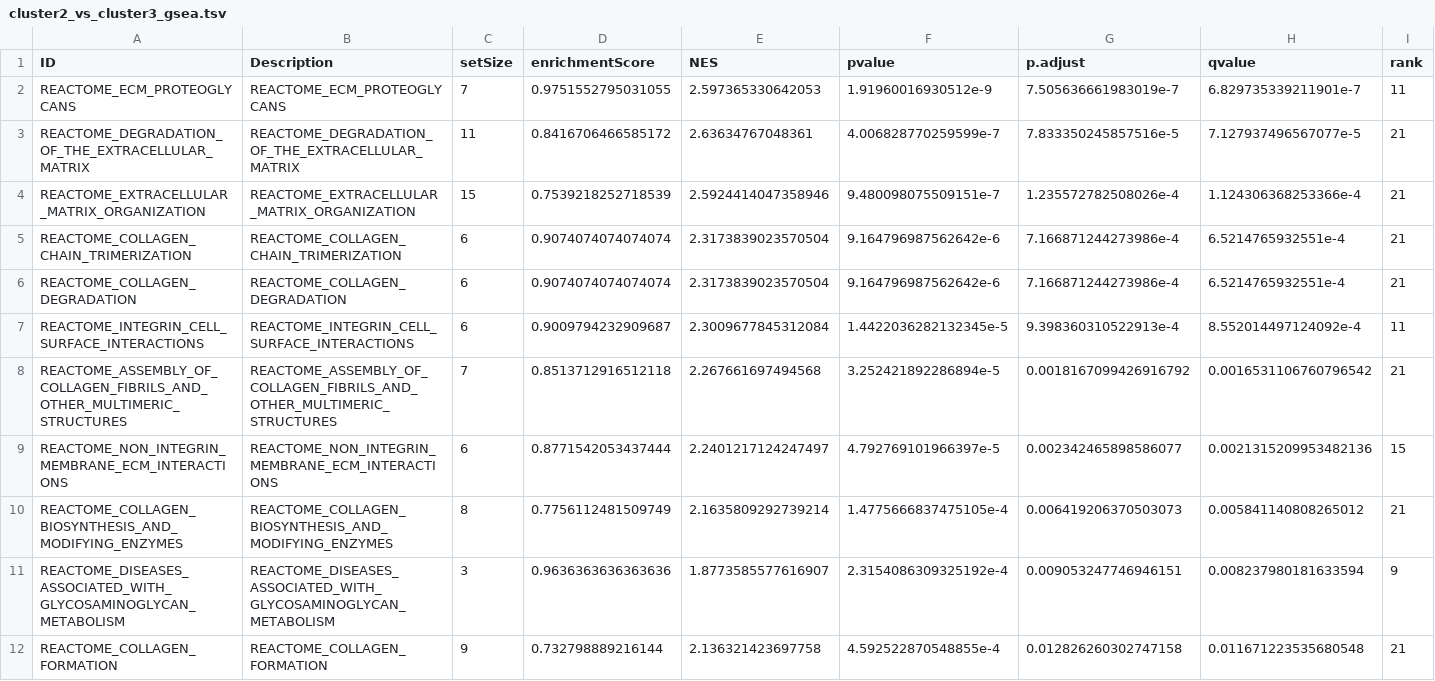
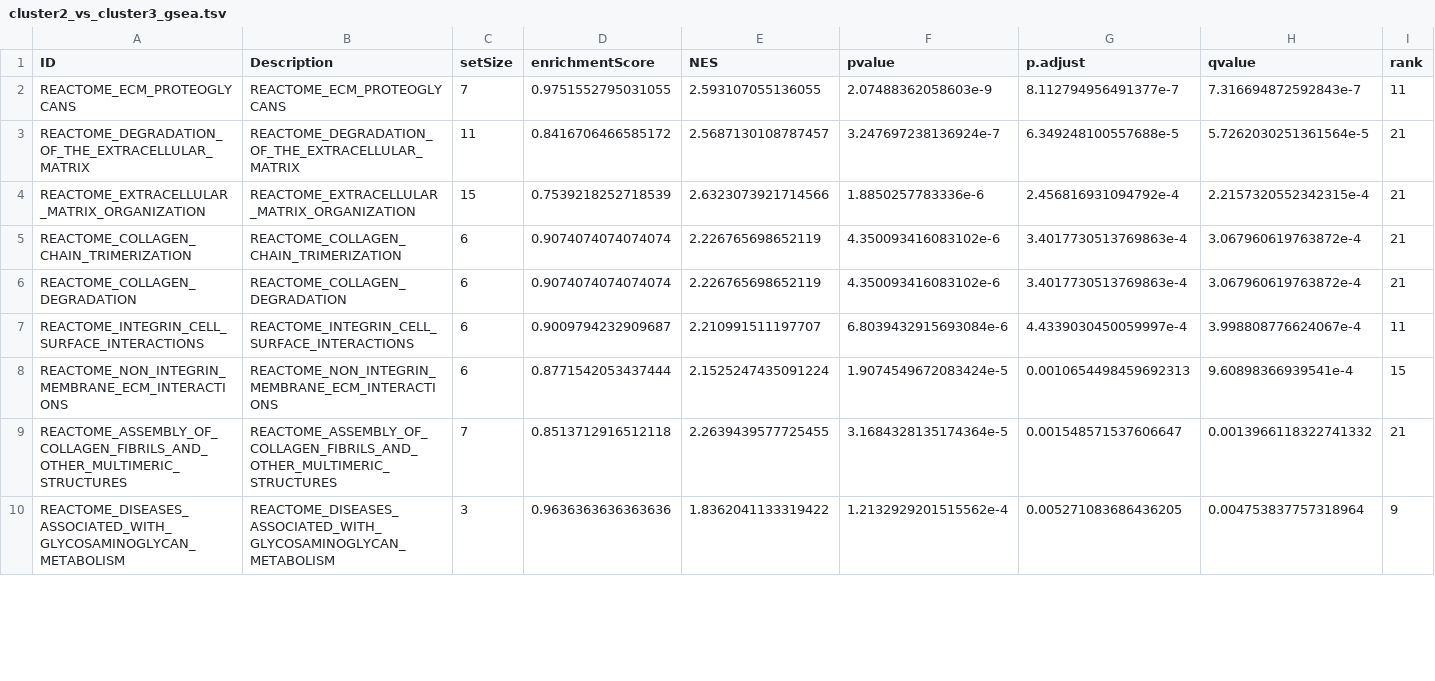
Before and after one commit to d3b-center/pLGG_imaging_clustering_genomic, a TSV file: analyses/imaging_cluster_analysis/results/deseq/reactome/cluster2_vs_cluster3_gsea.tsv, drawn as a sheet; only a part is shown; removed rows and columns are numbered as before the commit, all else as after; rows hold the shown columns only; the diff covers the shown part only; the diff names each change by its address in the sheet, - before the commit and + after, or states it on an @@ line.

```diff
--- a/analyses/imaging_cluster_analysis/results/deseq/reactome/cluster2_vs_cluster3_gsea.tsv
+++ b/analyses/imaging_cluster_analysis/results/deseq/reactome/cluster2_vs_cluster3_gsea.tsv
-E2 (NES): 2.597365330642053
+E2 (NES): 2.593107055136055
-F2 (pvalue): 1.91960016930512e-9
+F2 (pvalue): 2.07488362058603e-9
-G2 (p.adjust): 7.505636661983019e-7
+G2 (p.adjust): 8.112794956491377e-7
-H2 (qvalue): 6.829735339211901e-7
+H2 (qvalue): 7.316694872592843e-7
-E3 (NES): 2.63634767048361
+E3 (NES): 2.5687130108787457
-F3 (pvalue): 4.006828770259599e-7
+F3 (pvalue): 3.247697238136924e-7
-G3 (p.adjust): 7.833350245857516e-5
+G3 (p.adjust): 6.349248100557688e-5
-H3 (qvalue): 7.127937496567077e-5
+H3 (qvalue): 5.7262030251361564e-5
-E4 (NES): 2.5924414047358946
+E4 (NES): 2.6323073921714566
-F4 (pvalue): 9.480098075509151e-7
+F4 (pvalue): 1.8850257783336e-6
-G4 (p.adjust): 1.235572782508026e-4
+G4 (p.adjust): 2.456816931094792e-4
-H4 (qvalue): 1.124306368253366e-4
+H4 (qvalue): 2.2157320552342315e-4
-E5:E6 (NES): 2.3173839023570504
+E5:E6 (NES): 2.226765698652119
-F5:F6 (pvalue): 9.164796987562642e-6
+F5:F6 (pvalue): 4.350093416083102e-6
-G5:G6 (p.adjust): 7.166871244273986e-4
+G5:G6 (p.adjust): 3.4017730513769863e-4
-H5:H6 (qvalue): 6.5214765932551e-4
+H5:H6 (qvalue): 3.067960619763872e-4
-E7 (NES): 2.3009677845312084
+E7 (NES): 2.210991511197707
-F7 (pvalue): 1.4422036282132345e-5
+F7 (pvalue): 6.8039432915693084e-6
-G7 (p.adjust): 9.398360310522913e-4
+G7 (p.adjust): 4.4339030450059997e-4
-H7 (qvalue): 8.552014497124092e-4
+H7 (qvalue): 3.998808776624067e-4
-row 8: REACTOME_ASSEMBLY_OF_COLLAGEN_FIBRILS_AND_OTHER_MULTIMERIC_STRUCTURES | REACTOME_ASSEMBLY_OF_COLLAGEN_FIBRILS_AND_OTHER_MULTIMERIC_STRUCTURES | 7 | 0.8513712916512118 | 2.267661697494568 | 3.252421892286894e-5 | 0.0018167099426916792 | 0.0016531106760796542 | 21
-E8 (NES): 2.2401217124247497
+E8 (NES): 2.1525247435091224
-F8 (pvalue): 4.792769101966397e-5
+F8 (pvalue): 1.9074549672083424e-5
-G8 (p.adjust): 0.002342465898586077
+G8 (p.adjust): 0.0010654498459692313
-H8 (qvalue): 0.0021315209953482136
+H8 (qvalue): 9.60898366939541e-4
-row 10: REACTOME_COLLAGEN_BIOSYNTHESIS_AND_MODIFYING_ENZYMES | REACTOME_COLLAGEN_BIOSYNTHESIS_AND_MODIFYING_ENZYMES | 8 | 0.7756112481509749 | 2.1635809292739214 | 1.4775666837475105e-4 | 0.006419206370503073 | 0.005841140808265012 | 21
+row 9: REACTOME_ASSEMBLY_OF_COLLAGEN_FIBRILS_AND_OTHER_MULTIMERIC_STRUCTURES | REACTOME_ASSEMBLY_OF_COLLAGEN_FIBRILS_AND_OTHER_MULTIMERIC_STRUCTURES | 7 | 0.8513712916512118 | 2.2639439577725455 | 3.1684328135174364e-5 | 0.001548571537606647 | 0.0013966118322741332 | 21
-E10 (NES): 1.8773585577616907
+E10 (NES): 1.8362041133319422
-F10 (pvalue): 2.3154086309325192e-4
+F10 (pvalue): 1.2132929201515562e-4
-G10 (p.adjust): 0.009053247746946151
+G10 (p.adjust): 0.005271083686436205
-H10 (qvalue): 0.008237980181633594
+H10 (qvalue): 0.004753837757318964
-row 12: REACTOME_COLLAGEN_FORMATION | REACTOME_COLLAGEN_FORMATION | 9 | 0.732798889216144 | 2.136321423697758 | 4.592522870548855e-4 | 0.012826260302747158 | 0.011671223535680548 | 21
```
Also changed, not shown: 2 added rows and 24 edited cells elsewhere in this file, analyses/imaging_cluster_analysis/results/deseq/reactome/cluster1_vs_cluster2_gsea.tsv, analyses/imaging_cluster_analysis/results/deseq/reactome/cluster1_vs_cluster3_gsea.tsv, 21 other files.
